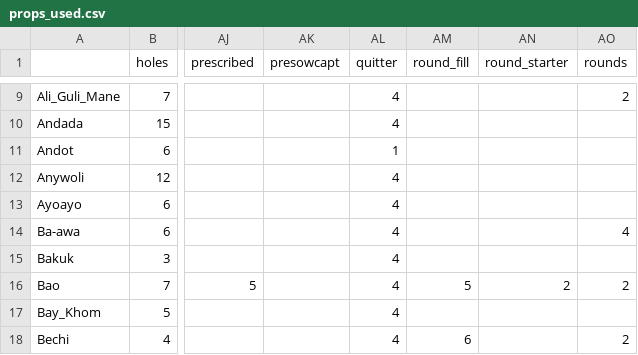
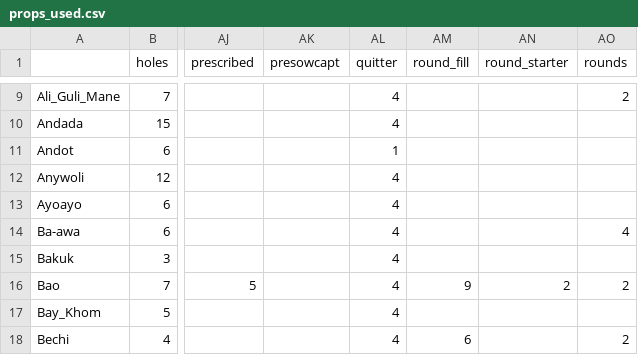
Before and after one commit to StoneShark/MancalaGames, a CSV file: docs/props_used.csv, drawn as a sheet; only a part is shown, gaps mark what is left out; the diff names each change by its address in the sheet, - before the commit and + after, or states it on an @@ line.

Commit message:
Corrected the round fill for Bao by adding a SHORTEN_ALL that places all seeds on the board.

```diff
--- a/docs/props_used.csv
+++ b/docs/props_used.csv
-AM16 (round_fill): 5
+AM16 (round_fill): 9
```
Also changed, not shown: 10 other files.
